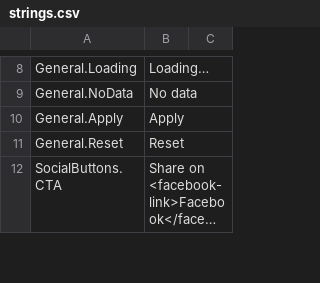
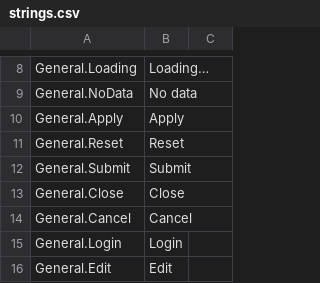
Before and after one commit to ooni/translations, a CSV file: explorer/en/strings.csv, drawn as a sheet; only a part is shown, gaps mark what is left out; the shorter side is filled out with more unchanged rows; long unchanged cells end in …; the diff covers the shown part only.

```diff
--- a/explorer/en/strings.csv
+++ b/explorer/en/strings.csv
@@ -11 +11,6 @@ General.Apply,Apply,
 General.Reset,Reset,
+General.Submit,Submit,
+General.Close,Close,
+General.Cancel,Cancel,
+General.Login,Login,
+General.Edit,Edit,
```
Also changed, not shown: 35 added rows, 7 removed rows and 2 edited cells elsewhere in this file, 1 other file.
